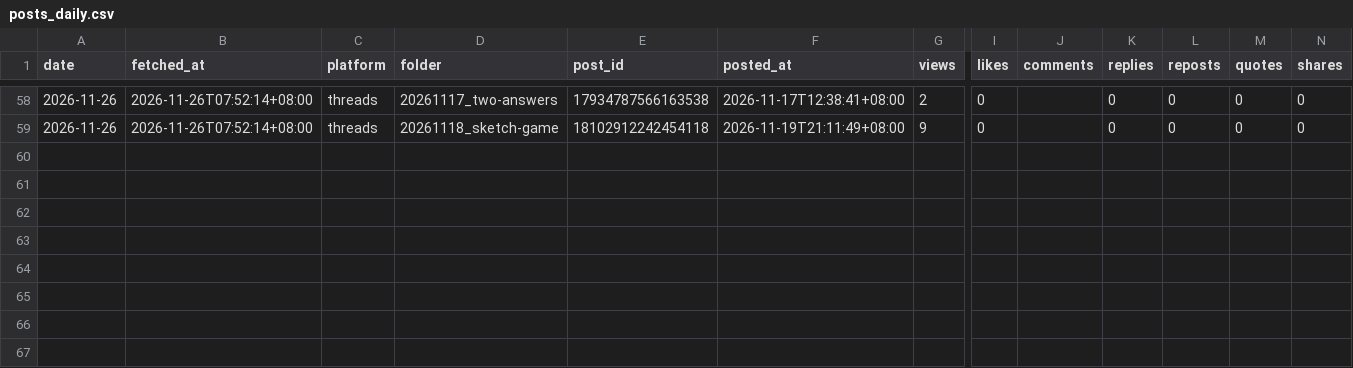
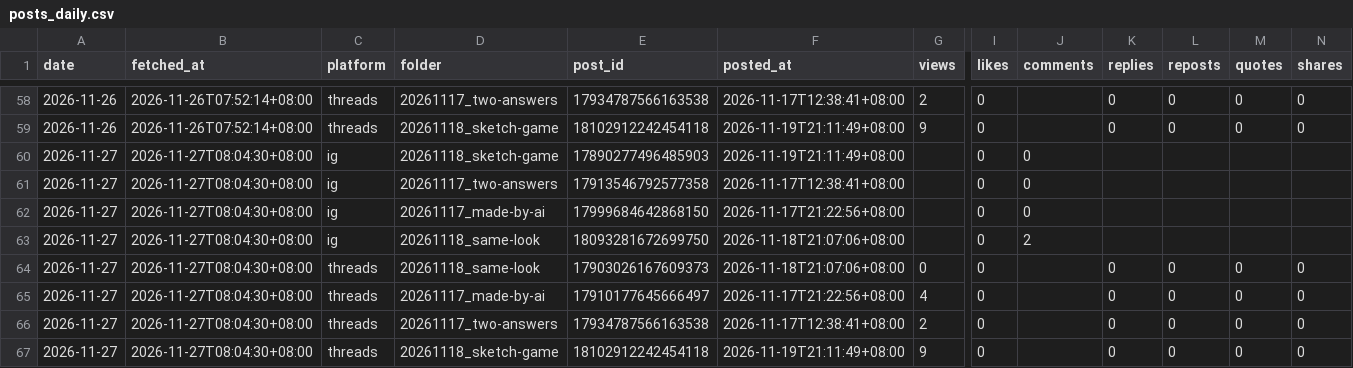
Before and after one commit to MiaoZiKe/tw-rotation, a CSV file: docs/marketing/channels/caffaine/state/insights/posts_daily.csv, drawn as a sheet; only a part is shown, gaps mark what is left out; rows hold the shown columns only; the diff names each change by its address in the sheet, - before the commit and + after, or states it on an @@ line.

```diff
--- a/docs/marketing/channels/caffaine/state/insights/posts_daily.csv
+++ b/docs/marketing/channels/caffaine/state/insights/posts_daily.csv
+row 60: 2026-11-27 | 2026-11-27T08:04:30+08:00 | ig | 20261118_sketch-game | 17890277496485903 | 2026-11-19T21:11:49+08:00 |  | 0 | 0
+row 61: 2026-11-27 | 2026-11-27T08:04:30+08:00 | ig | 20261117_two-answers | 17913546792577358 | 2026-11-17T12:38:41+08:00 |  | 0 | 0
+row 62: 2026-11-27 | 2026-11-27T08:04:30+08:00 | ig | 20261117_made-by-ai | 17999684642868150 | 2026-11-17T21:22:56+08:00 |  | 0 | 0
+row 63: 2026-11-27 | 2026-11-27T08:04:30+08:00 | ig | 20261118_same-look | 18093281672699750 | 2026-11-18T21:07:06+08:00 |  | 0 | 2
+row 64: 2026-11-27 | 2026-11-27T08:04:30+08:00 | threads | 20261118_same-look | 17903026167609373 | 2026-11-18T21:07:06+08:00 | 0 | 0 |  | 0 | 0 | 0 | 0
+row 65: 2026-11-27 | 2026-11-27T08:04:30+08:00 | threads | 20261117_made-by-ai | 17910177645666497 | 2026-11-17T21:22:56+08:00 | 4 | 0 |  | 0 | 0 | 0 | 0
+row 66: 2026-11-27 | 2026-11-27T08:04:30+08:00 | threads | 20261117_two-answers | 17934787566163538 | 2026-11-17T12:38:41+08:00 | 2 | 0 |  | 0 | 0 | 0 | 0
+row 67: 2026-11-27 | 2026-11-27T08:04:30+08:00 | threads | 20261118_sketch-game | 18102912242454118 | 2026-11-19T21:11:49+08:00 | 9 | 0 |  | 0 | 0 | 0 | 0
```
Also changed, not shown: docs/marketing/channels/caffaine/state/insights/account_daily.csv, 1 other file.
